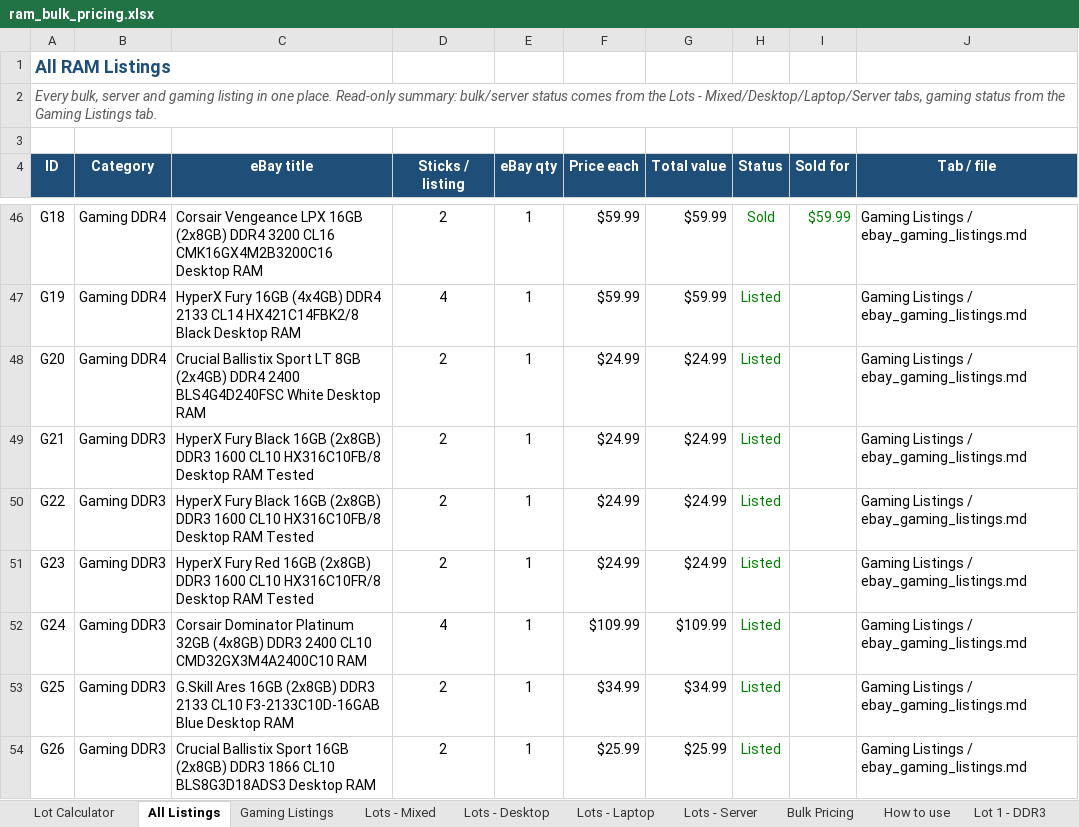
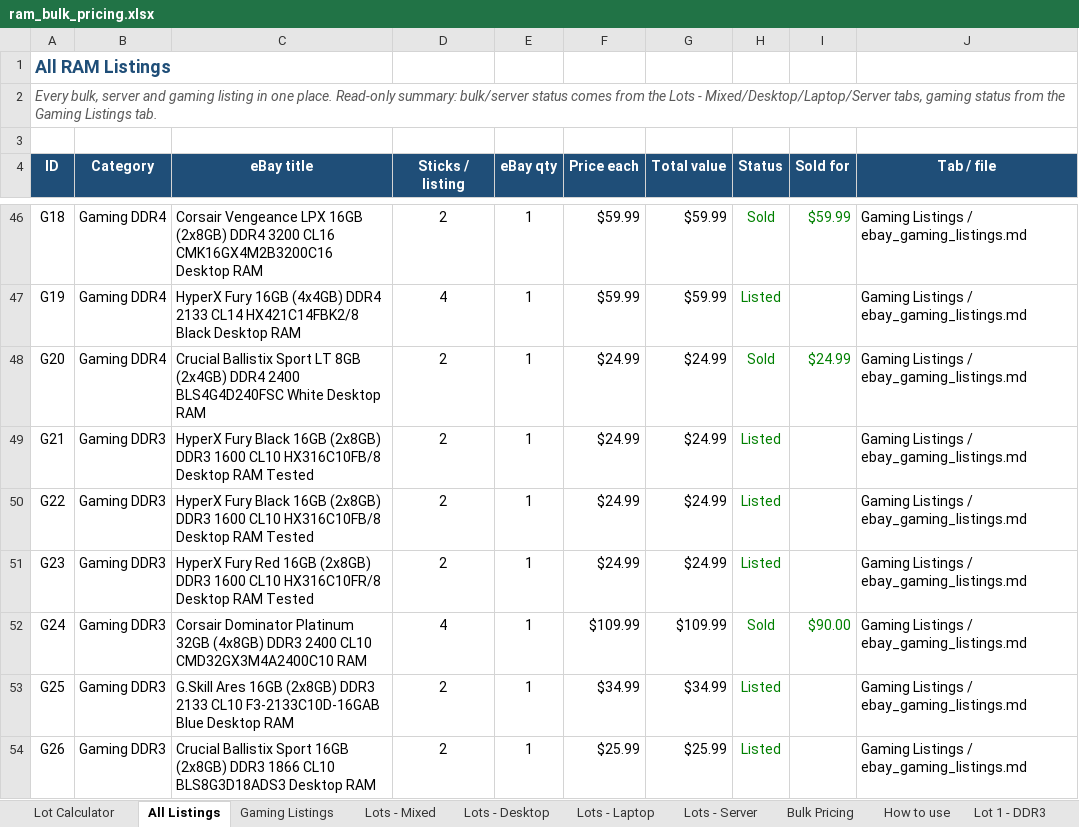
Before and after one commit to bgallaher-lgtm/Claude, an Excel workbook: ram_bulk_pricing.xlsx, sheet All Listings, drawn as a sheet; only a part is shown, gaps mark what is left out; values as stored, in another font and other column widths than the file's, no borders; charts and pictures and conditional formats not drawn; the diff covers the shown part only; the diff names each change by its address in the sheet, - before the commit and + after, or states it on an @@ line.

```diff
--- a/ram_bulk_pricing.xlsx (sheet All Listings)
+++ b/ram_bulk_pricing.xlsx (sheet All Listings)
-H48 (Status): Listed
+H48 (Status): Sold
-I48 (Sold for): (empty)
+I48 (Sold for): $24.99
-H52 (Status): Listed
+H52 (Status): Sold
-I52 (Sold for): (empty)
+I52 (Sold for): $90.00
```
Also changed, not shown: 15 edited cells elsewhere in this sheet, sheet Gaming Listings, sheet Lots - Mixed, 1 other file.
